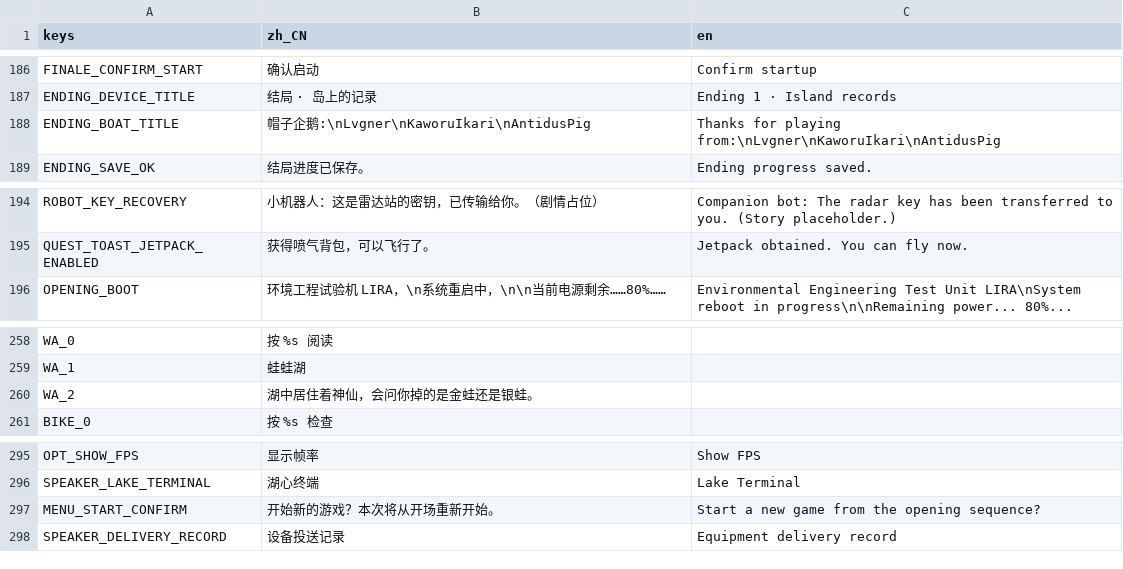
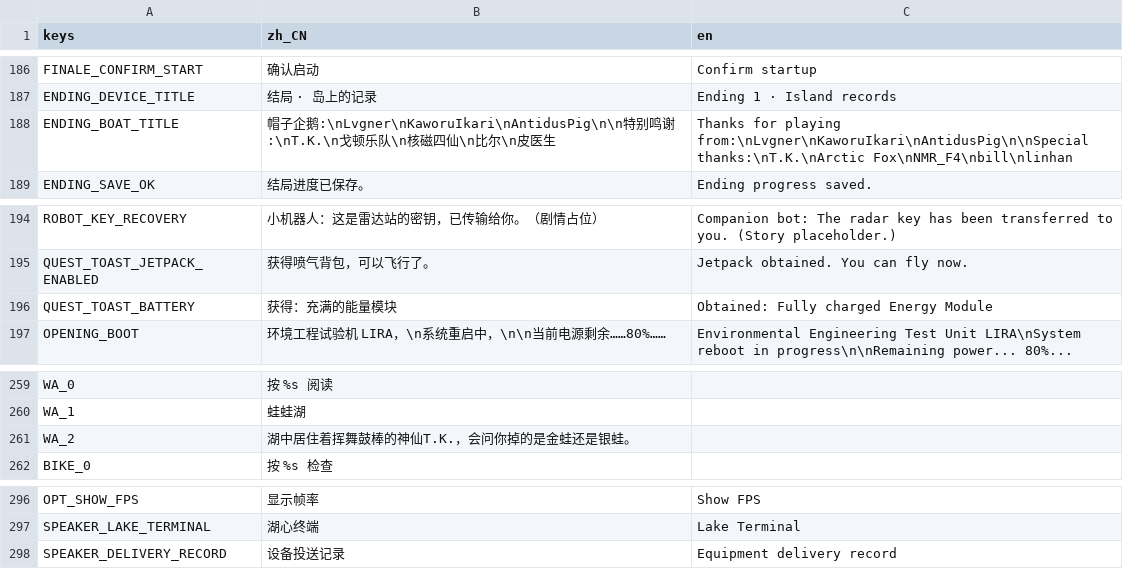
Before and after one commit to KaworuIkari/Gamejam21, a CSV file: rewild/i18n/strings.csv, drawn as a sheet; only a part is shown, gaps mark what is left out.

```diff
--- a/rewild/i18n/strings.csv
+++ b/rewild/i18n/strings.csv
@@ -187,3 +187,3 @@ FINALE_CONFIRM_START,确认启动,Confirm startup
 ENDING_DEVICE_TITLE,结局 · 岛上的记录,Ending 1 · Island records
-ENDING_BOAT_TITLE,帽子企鹅:\nLvgner\nKaworuIkari\nAntidusPig,Thanks for playing from:\nLvgner\nKaworuIkari\nAntidusPig
+ENDING_BOAT_TITLE,帽子企鹅:\nLvgner\nKaworuIkari\nAntidusPig\n\n特别鸣谢:\nT.K.\n戈顿乐队\n核磁四仙\n比尔\n皮医生,Thanks for playing from:\nLvgner\nKaworuIkari\nAntidusPig\n\nSpecial thanks:\nT.K.\nArctic Fox\nNMR_F4\nbill\nlinhan
 ENDING_SAVE_OK,结局进度已保存。,Ending progress saved.
@@ -195,2 +195,3 @@ ROBOT_KEY_RECOVERY,小机器人：这是雷达站的密钥，已传输给你。
 QUEST_TOAST_JETPACK_ENABLED,获得喷气背包，可以飞行了。,Jetpack obtained. You can fly now.
+QUEST_TOAST_BATTERY,获得：充满的能量模块,Obtained: Fully charged Energy Module
 OPENING_BOOT,环境工程试验机 LIRA，\n系统重启中，\n\n当前电源剩余……80%……,Environmental Engineering Test Unit LIRA\nSystem reboot in progress\n\nRemaining power... 80%...
@@ -259,3 +260,3 @@ WA_0,按 %s 阅读
 WA_1,蛙蛙湖
-WA_2,湖中居住着神仙，会问你掉的是金蛙还是银蛙。
+WA_2,湖中居住着挥舞鼓棒的神仙T.K.，会问你掉的是金蛙还是银蛙。
 BIKE_0,按 %s 检查
@@ -296,3 +297,2 @@ OPT_SHOW_FPS,显示帧率,Show FPS
 SPEAKER_LAKE_TERMINAL,湖心终端,Lake Terminal
-MENU_START_CONFIRM,开始新的游戏？本次将从开场重新开始。,Start a new game from the opening sequence?
 SPEAKER_DELIVERY_RECORD,设备投送记录,Equipment delivery record
```
Also changed, not shown: 55 other files.
